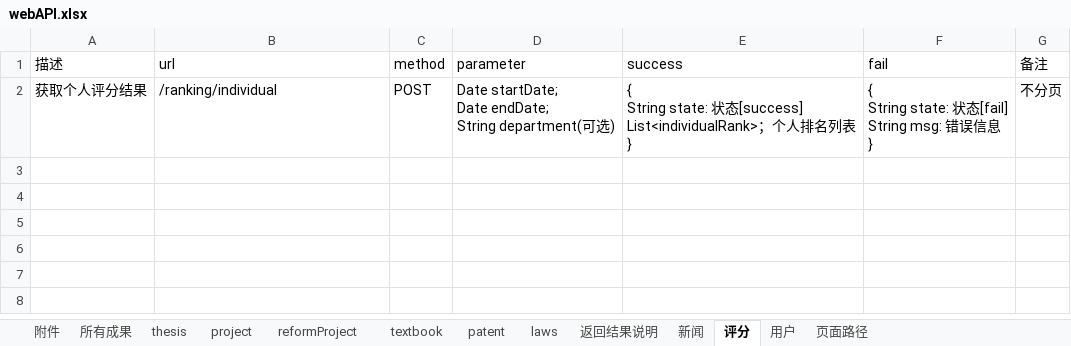
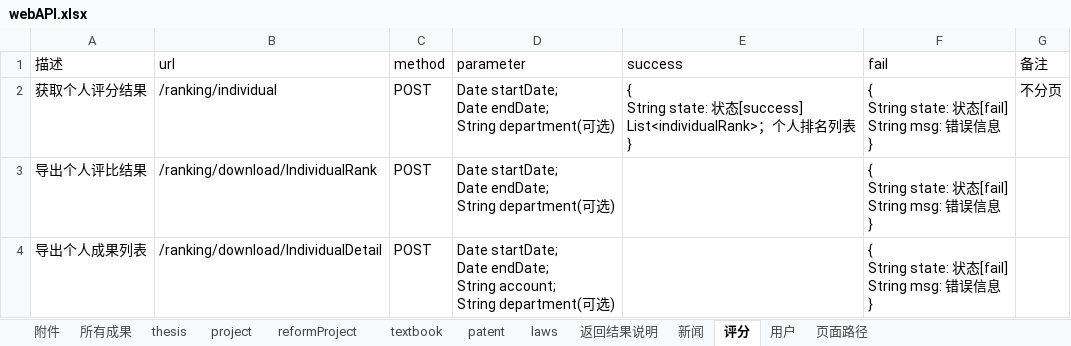
Before and after one commit to ImNotAFrog/ResearchAchievementManager-SpringBoot, an Excel workbook: webAPI.xlsx, sheet 评分, drawn as a sheet; values as stored, in another font and other column widths than the file's, no borders; ↵ is a line break in a cell; the diff names each change by its address in the sheet, - before the commit and + after, or states it on an @@ line.

```diff
--- a/webAPI.xlsx (sheet 评分)
+++ b/webAPI.xlsx (sheet 评分)
+row 3: 导出个人评比结果 | /ranking/download/IndividualRank | POST | Date startDate; ↵ Date endDate; ↵ String department(可选) |  | { ↵ String state: 状态[fail] ↵ String msg: 错误信息 ↵ }
+row 4: 导出个人成果列表 | /ranking/download/IndividualDetail | POST | Date startDate; ↵ Date endDate; ↵ String account; ↵ String department(可选) |  | { ↵ String state: 状态[fail] ↵ String msg: 错误信息 ↵ }
```
Also changed, not shown: 12 other files.
